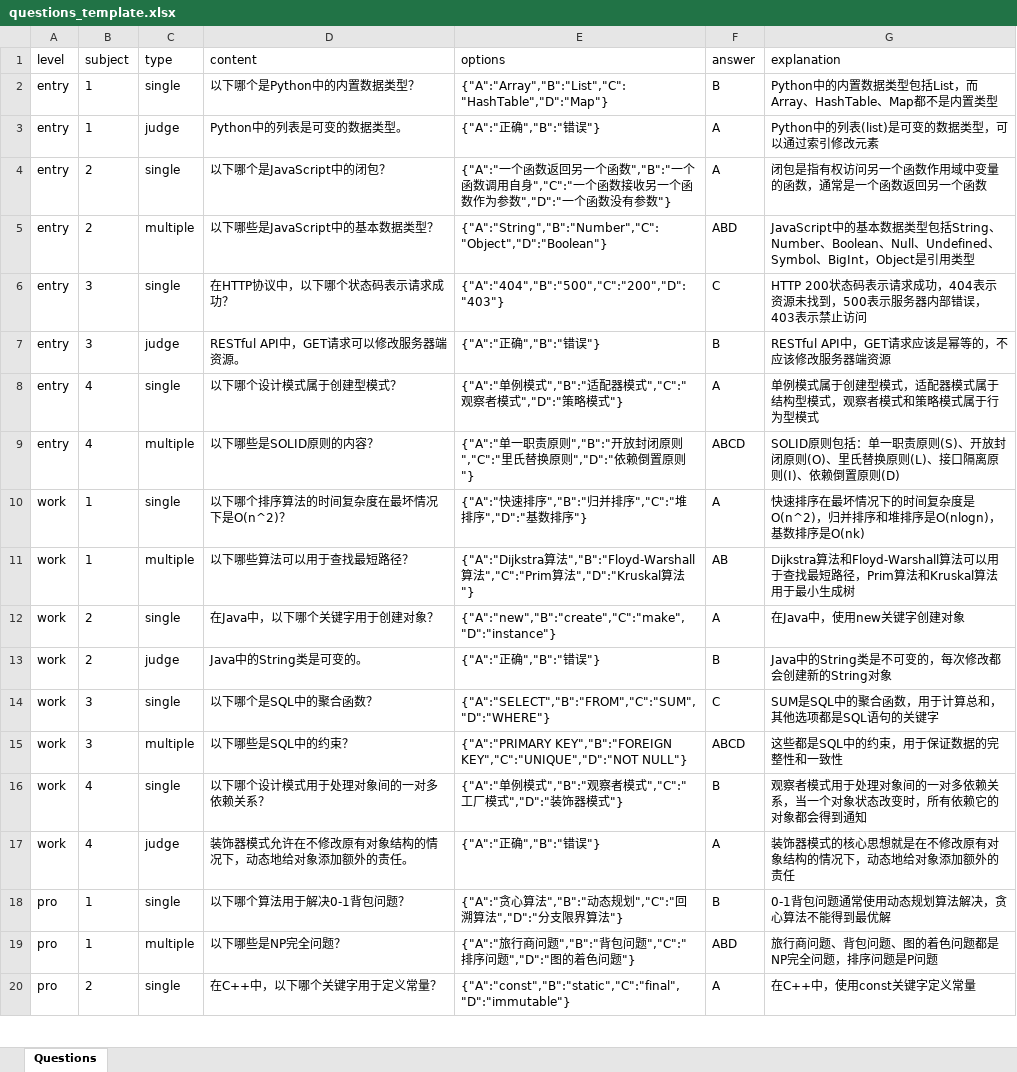
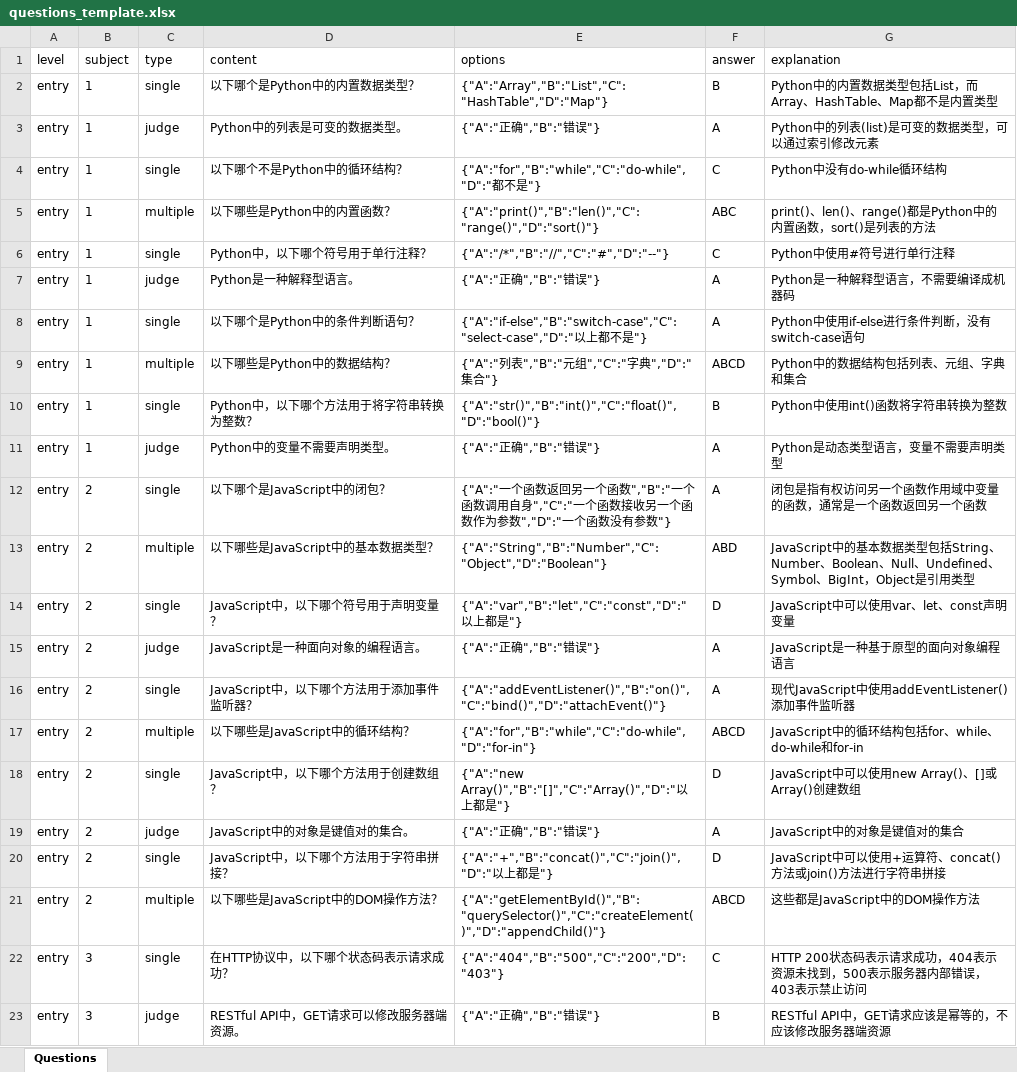
Before and after one commit to BlackLotusAL/CodeDojo, an Excel workbook: docs/questions_template.xlsx, sheet Questions, drawn as a sheet; only a part is shown; the shorter side is filled out with more unchanged rows; values as stored, in another font and other column widths than the file's, no borders; the diff covers the shown part only; the diff names each change by its address in the sheet, - before the commit and + after, or states it on an @@ line.

```diff
--- a/docs/questions_template.xlsx (sheet Questions)
+++ b/docs/questions_template.xlsx (sheet Questions)
+row 4: entry | 1 | single | 以下哪个不是Python中的循环结构？ | {"A":"for","B":"while","C":"do-while","D":"都不是"} | C | Python中没有do-while循环结构
+row 5: entry | 1 | multiple | 以下哪些是Python中的内置函数？ | {"A":"print()","B":"len()","C":"range()","D":"sort()"} | ABC | print()、len()、range()都是Python中的内置函数，sort()是列表的方法
+row 6: entry | 1 | single | Python中，以下哪个符号用于单行注释？ | {"A":"/*","B":"//","C":"#","D":"--"} | C | Python中使用#符号进行单行注释
+row 7: entry | 1 | judge | Python是一种解释型语言。 | {"A":"正确","B":"错误"} | A | Python是一种解释型语言，不需要编译成机器码
+row 8: entry | 1 | single | 以下哪个是Python中的条件判断语句？ | {"A":"if-else","B":"switch-case","C":"select-case","D":"以上都不是"} | A | Python中使用if-else进行条件判断，没有switch-case语句
+row 9: entry | 1 | multiple | 以下哪些是Python中的数据结构？ | {"A":"列表","B":"元组","C":"字典","D":"集合"} | ABCD | Python中的数据结构包括列表、元组、字典和集合
+row 10: entry | 1 | single | Python中，以下哪个方法用于将字符串转换为整数？ | {"A":"str()","B":"int()","C":"float()","D":"bool()"} | B | Python中使用int()函数将字符串转换为整数
+row 11: entry | 1 | judge | Python中的变量不需要声明类型。 | {"A":"正确","B":"错误"} | A | Python是动态类型语言，变量不需要声明类型
+row 14: entry | 2 | single | JavaScript中，以下哪个符号用于声明变量？ | {"A":"var","B":"let","C":"const","D":"以上都是"} | D | JavaScript中可以使用var、let、const声明变量
+row 15: entry | 2 | judge | JavaScript是一种面向对象的编程语言。 | {"A":"正确","B":"错误"} | A | JavaScript是一种基于原型的面向对象编程语言
+row 16: entry | 2 | single | JavaScript中，以下哪个方法用于添加事件监听器？ | {"A":"addEventListener()","B":"on()","C":"bind()","D":"attachEvent()"} | A | 现代JavaScript中使用addEventListener()添加事件监听器
+row 17: entry | 2 | multiple | 以下哪些是JavaScript中的循环结构？ | {"A":"for","B":"while","C":"do-while","D":"for-in"} | ABCD | JavaScript中的循环结构包括for、while、do-while和for-in
+row 18: entry | 2 | single | JavaScript中，以下哪个方法用于创建数组？ | {"A":"new Array()","B":"[]","C":"Array()","D":"以上都是"} | D | JavaScript中可以使用new Array()、[]或Array()创建数组
+row 19: entry | 2 | judge | JavaScript中的对象是键值对的集合。 | {"A":"正确","B":"错误"} | A | JavaScript中的对象是键值对的集合
+row 20: entry | 2 | single | JavaScript中，以下哪个方法用于字符串拼接？ | {"A":"+","B":"concat()","C":"join()","D":"以上都是"} | D | JavaScript中可以使用+运算符、concat()方法或join()方法进行字符串拼接
+row 21: entry | 2 | multiple | 以下哪些是JavaScript中的DOM操作方法？ | {"A":"getElementById()","B":"querySelector()","C":"createElement()","D":"appendChild()"} | ABCD | 这些都是JavaScript中的DOM操作方法
```
Also changed, not shown: 60 added rows elsewhere in this sheet, 1 other file.
